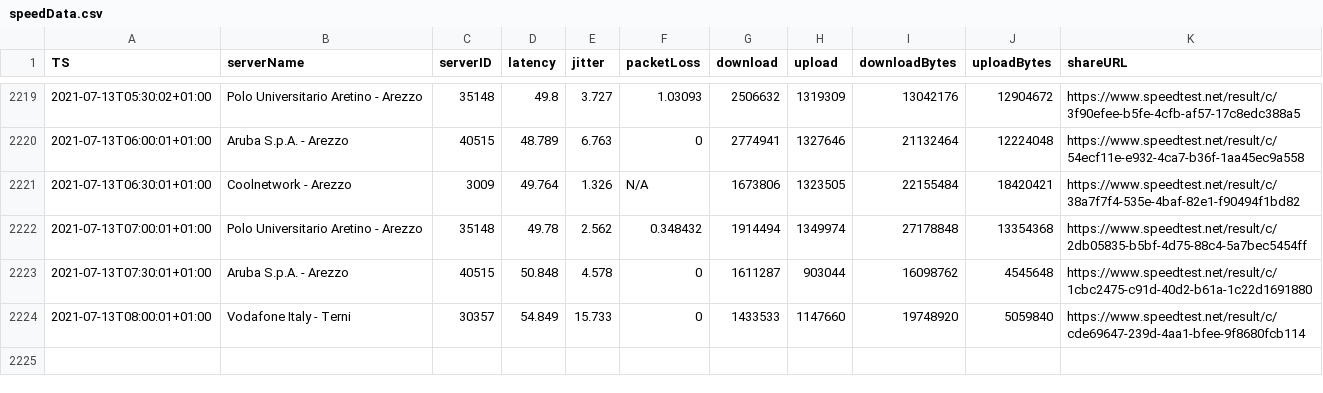
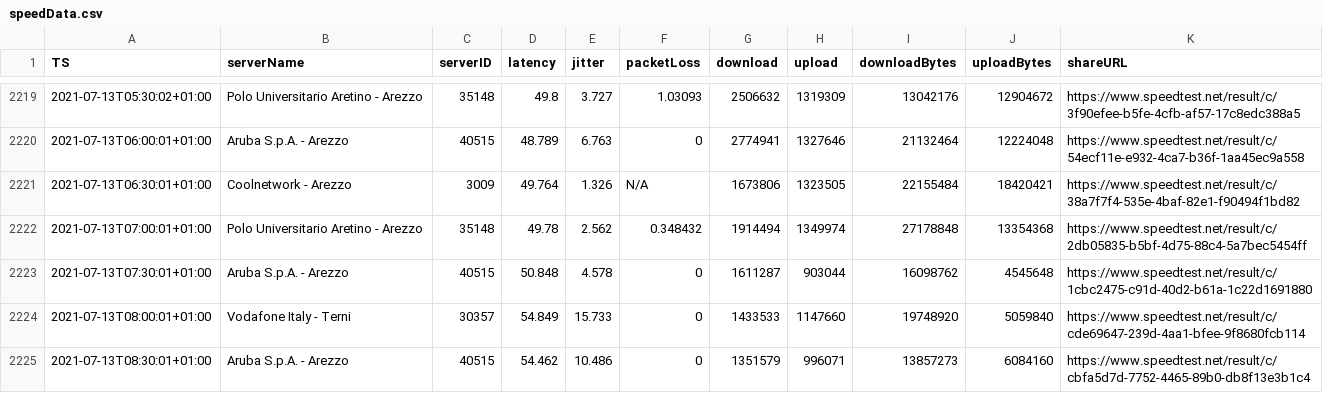
Before and after one commit to mauriziopapini/datalog, a CSV file: speedData.csv, drawn as a sheet; only a part is shown, gaps mark what is left out; the diff names each change by its address in the sheet, - before the commit and + after, or states it on an @@ line.

Commit message:
upd

```diff
--- a/speedData.csv
+++ b/speedData.csv
+row 2225: 2021-07-13T08:30:01+01:00 | Aruba S.p.A. - Arezzo | 40515 | 54.462 | 10.486 | 0 | 1351579 | 996071 | 13857273 | 6084160 | https://www.speedtest.net/result/c/cbfa5d7d-7752-4465-89b0-db8f13e3b1c4
```
